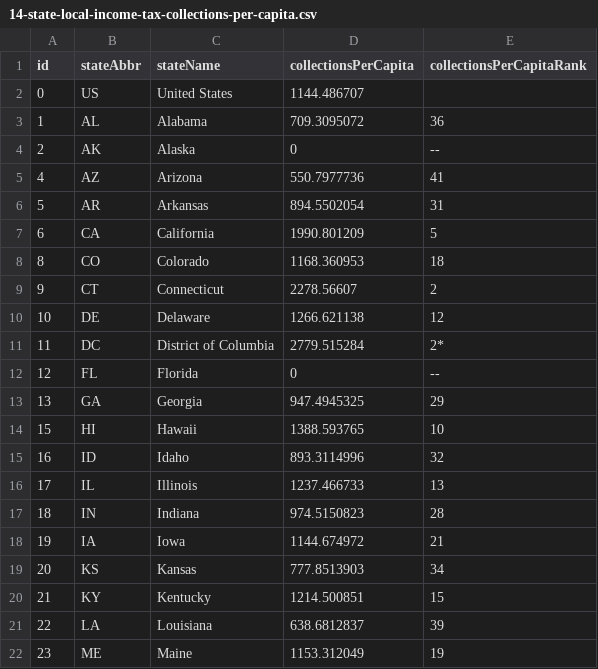
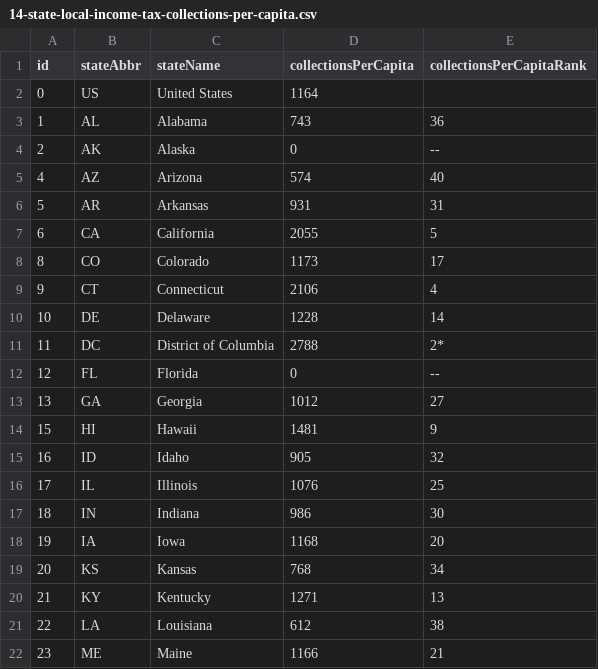
Before and after one commit to TaxFoundation/facts-and-figures, a CSV file: 14-state-local-income-tax-collections-per-capita.csv, drawn as a sheet; only a part is shown; the diff covers the shown part only.

Commit message:
Tables 13-14 updates

```diff
--- a/14-state-local-income-tax-collections-per-capita.csv
+++ b/14-state-local-income-tax-collections-per-capita.csv
@@ -1,22 +1,22 @@
 id,stateAbbr,stateName,collectionsPerCapita,collectionsPerCapitaRank
-0,US,United States,1144.486707,
-1,AL,Alabama,709.3095072,36
+0,US,United States,1164,
+1,AL,Alabama,743,36
 2,AK,Alaska,0,--
-4,AZ,Arizona,550.7977736,41
-5,AR,Arkansas,894.5502054,31
-6,CA,California,1990.801209,5
-8,CO,Colorado,1168.360953,18
-9,CT,Connecticut,2278.56607,2
-10,DE,Delaware,1266.621138,12
-11,DC,District of Columbia,2779.515284,2*
+4,AZ,Arizona,574,40
+5,AR,Arkansas,931,31
+6,CA,California,2055,5
+8,CO,Colorado,1173,17
+9,CT,Connecticut,2106,4
+10,DE,Delaware,1228,14
+11,DC,District of Columbia,2788,2*
 12,FL,Florida,0,--
-13,GA,Georgia,947.4945325,29
-15,HI,Hawaii,1388.593765,10
-16,ID,Idaho,893.3114996,32
-17,IL,Illinois,1237.466733,13
-18,IN,Indiana,974.5150823,28
-19,IA,Iowa,1144.674972,21
-20,KS,Kansas,777.8513903,34
-21,KY,Kentucky,1214.500851,15
-22,LA,Louisiana,638.6812837,39
-23,ME,Maine,1153.312049,19
+13,GA,Georgia,1012,27
+15,HI,Hawaii,1481,9
+16,ID,Idaho,905,32
+17,IL,Illinois,1076,25
+18,IN,Indiana,986,30
+19,IA,Iowa,1168,20
+20,KS,Kansas,768,34
+21,KY,Kentucky,1271,13
+22,LA,Louisiana,612,38
+23,ME,Maine,1166,21
```
Also changed, not shown: 45 edited cells elsewhere in this file, 13-state-individual-tax-collections-per-capita.csv.
